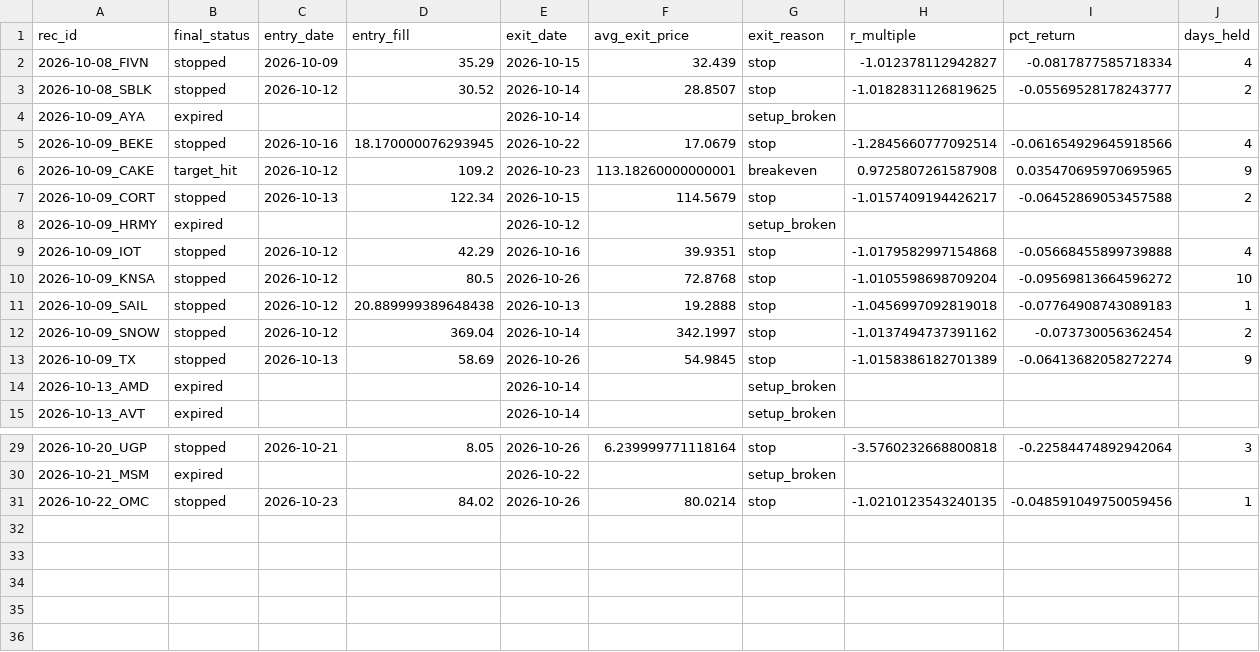
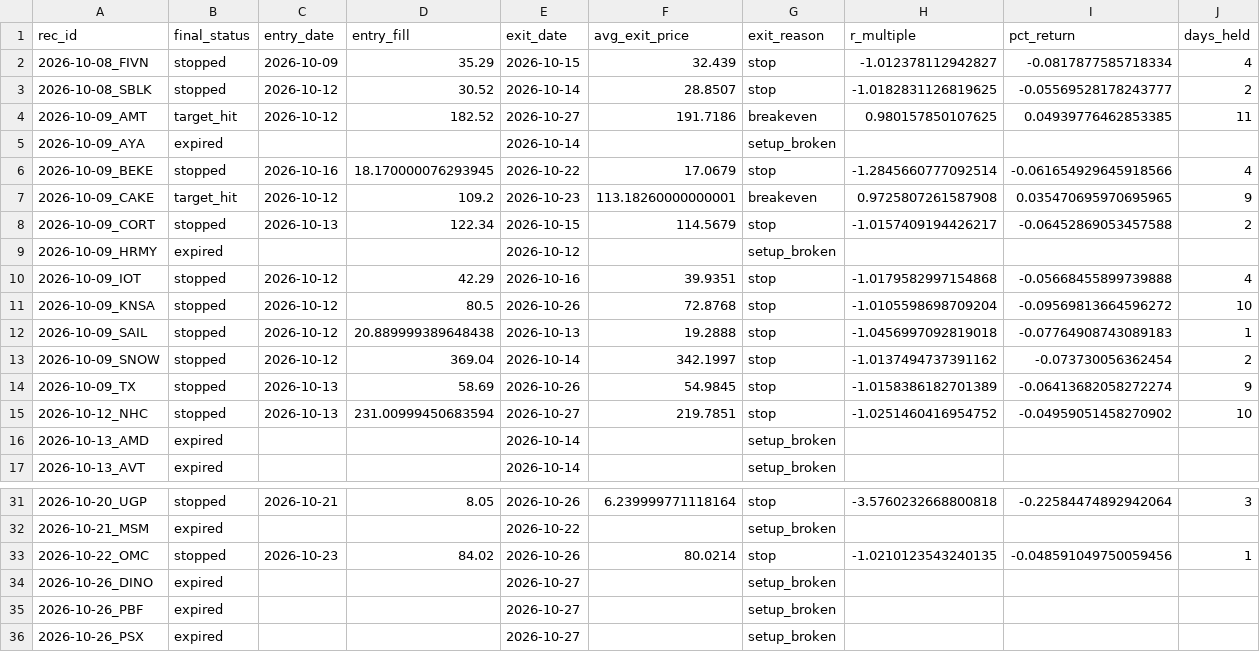
Before and after one commit to ilaybar110/swing-screener, a CSV file: state/recommendation_results/2026-10.csv, drawn as a sheet; only a part is shown, gaps mark what is left out; rows hold the shown columns only; the diff names each change by its address in the sheet, - before the commit and + after, or states it on an @@ line.

```diff
--- a/state/recommendation_results/2026-10.csv
+++ b/state/recommendation_results/2026-10.csv
+row 4: 2026-10-09_AMT | target_hit | 2026-10-12 | 182.52 | 2026-10-27 | 191.7186 | breakeven | 0.980157850107625 | 0.04939776462853385 | 11
+row 15: 2026-10-12_NHC | stopped | 2026-10-13 | 231.00999450683594 | 2026-10-27 | 219.7851 | stop | -1.0251460416954752 | -0.04959051458270902 | 10
+row 34: 2026-10-26_DINO | expired |  |  | 2026-10-27 |  | setup_broken
+row 35: 2026-10-26_PBF | expired |  |  | 2026-10-27 |  | setup_broken
+row 36: 2026-10-26_PSX | expired |  |  | 2026-10-27 |  | setup_broken
```
Also changed, not shown: state/job_log.csv, state/regime_log.csv, 9 other files.
